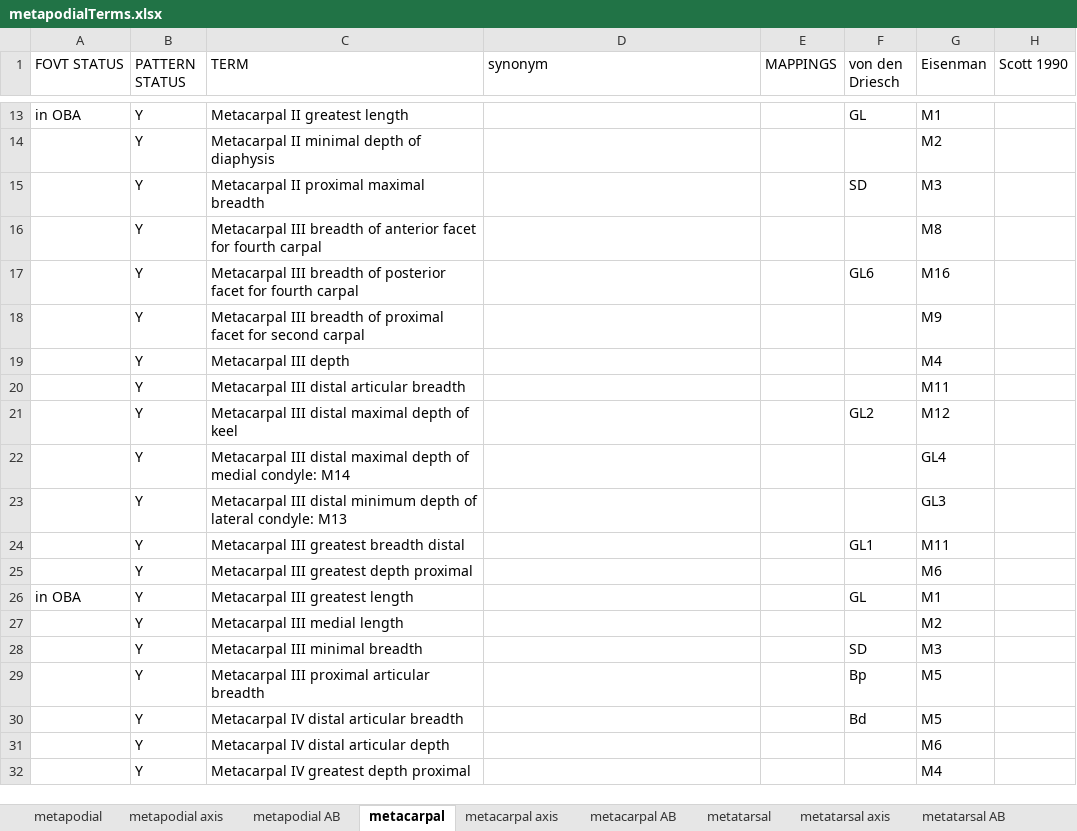
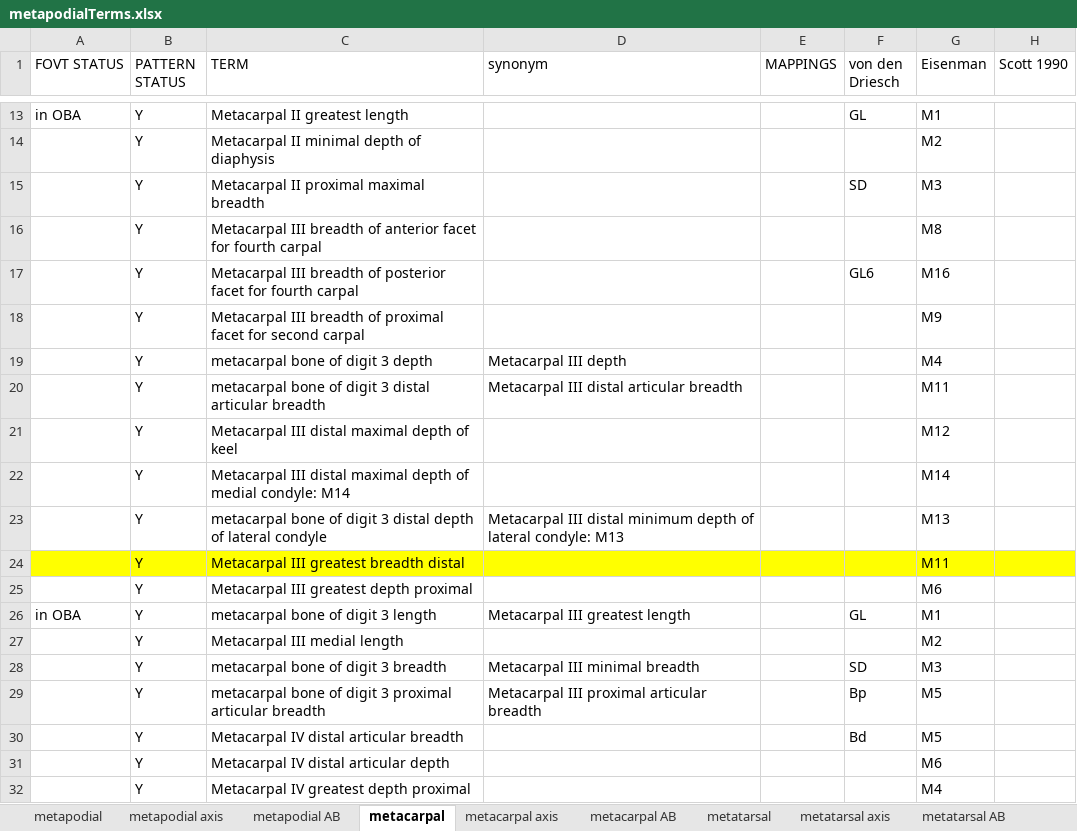
Before and after one commit to futres/fovt, an Excel workbook: terms/metapodialTerms.xlsx, sheet metacarpal, drawn as a sheet; only a part is shown, gaps mark what is left out; values as stored, in another font and other column widths than the file's, no borders; removed rows and columns are numbered as before the commit, all else as after; the diff names each change by its address in the sheet, - before the commit and + after, or states it on an @@ line.

Commit message:
adding metacarpal measurements

```diff
--- a/terms/metapodialTerms.xlsx (sheet metacarpal)
+++ b/terms/metapodialTerms.xlsx (sheet metacarpal)
-C19 (TERM): Metacarpal III depth
+C19 (TERM): metacarpal bone of digit 3 depth
-D19 (synonym): (empty)
+D19 (synonym): Metacarpal III depth
-C20 (TERM): Metacarpal III distal articular breadth
+C20 (TERM): metacarpal bone of digit 3 distal articular breadth
-D20 (synonym): (empty)
+D20 (synonym): Metacarpal III distal articular breadth
-F21 (von den Driesch): GL2
+F21 (von den Driesch): (empty)
-G22 (Eisenman): GL4
+G22 (Eisenman): M14
-row 23:  | Y | Metacarpal III distal minimum depth of lateral condyle: M13 |  |  |  | GL3
+row 23:  | Y | metacarpal bone of digit 3 distal depth of lateral condyle | Metacarpal III distal minimum depth of lateral condyle: M13 |  |  | M13
-A24:H24 fill: none
+A24:H24 fill: #FFFF00
-F24 (von den Driesch): GL1
+F24 (von den Driesch): (empty)
-C26 (TERM): Metacarpal III greatest length
+C26 (TERM): metacarpal bone of digit 3 length
-D26 (synonym): (empty)
+D26 (synonym): Metacarpal III greatest length
-C28 (TERM): Metacarpal III minimal breadth
+C28 (TERM): metacarpal bone of digit 3 breadth
-D28 (synonym): (empty)
+D28 (synonym): Metacarpal III minimal breadth
-C29 (TERM): Metacarpal III proximal articular…
+C29 (TERM): metacarpal bone of digit 3 proximal articular…
-D29 (synonym): (empty)
+D29 (synonym): Metacarpal III proximal articular breadth
```
Also changed, not shown: 1 other file.
